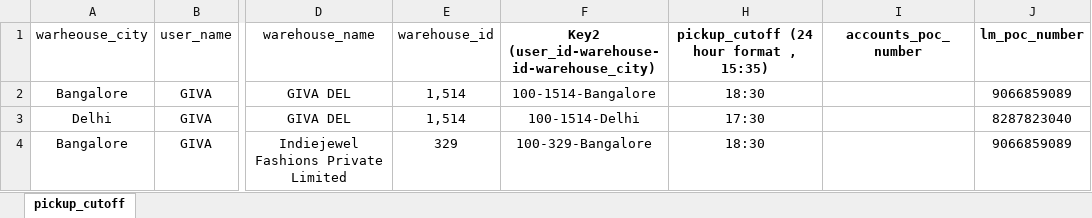
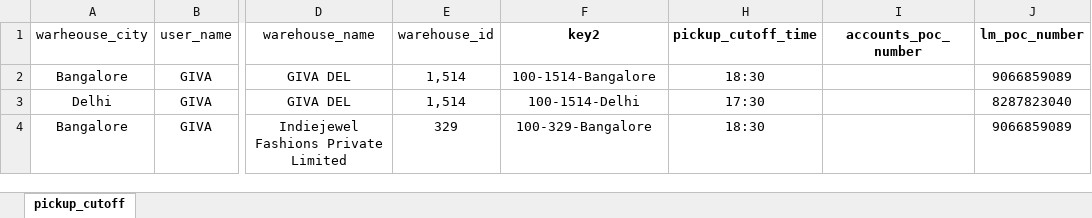
Before and after one commit to akshaygrows/geoboards, an Excel workbook: FM Analysis/pickup_cutoff_times.xlsx, sheet pickup_cutoff, drawn as a sheet; only a part is shown, gaps mark what is left out; values as stored, in another font and other column widths than the file's, no borders; table styles not drawn; the diff names each change by its address in the sheet, - before the commit and + after, or states it on an @@ line.

```diff
--- a/FM Analysis/pickup_cutoff_times.xlsx (sheet pickup_cutoff)
+++ b/FM Analysis/pickup_cutoff_times.xlsx (sheet pickup_cutoff)
-F1: Key2 (user_id-warehouse-id-warehouse_city)
+F1: key2
-H1: pickup_cutoff (24 hour format , 15:35)
+H1: pickup_cutoff_time
```
Also changed, not shown: charts or pictures, FM Analysis/pickup_slots.xlsx, 4 other files.
